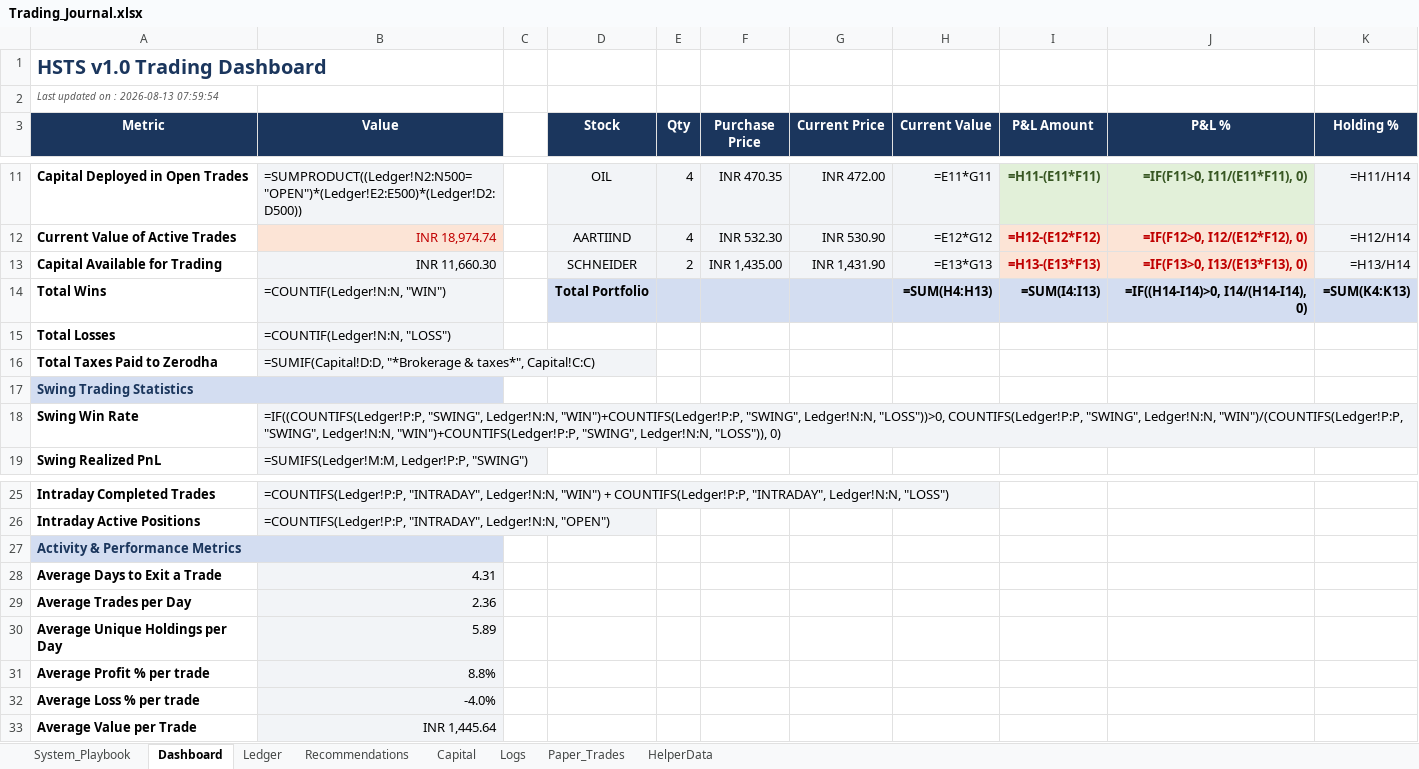
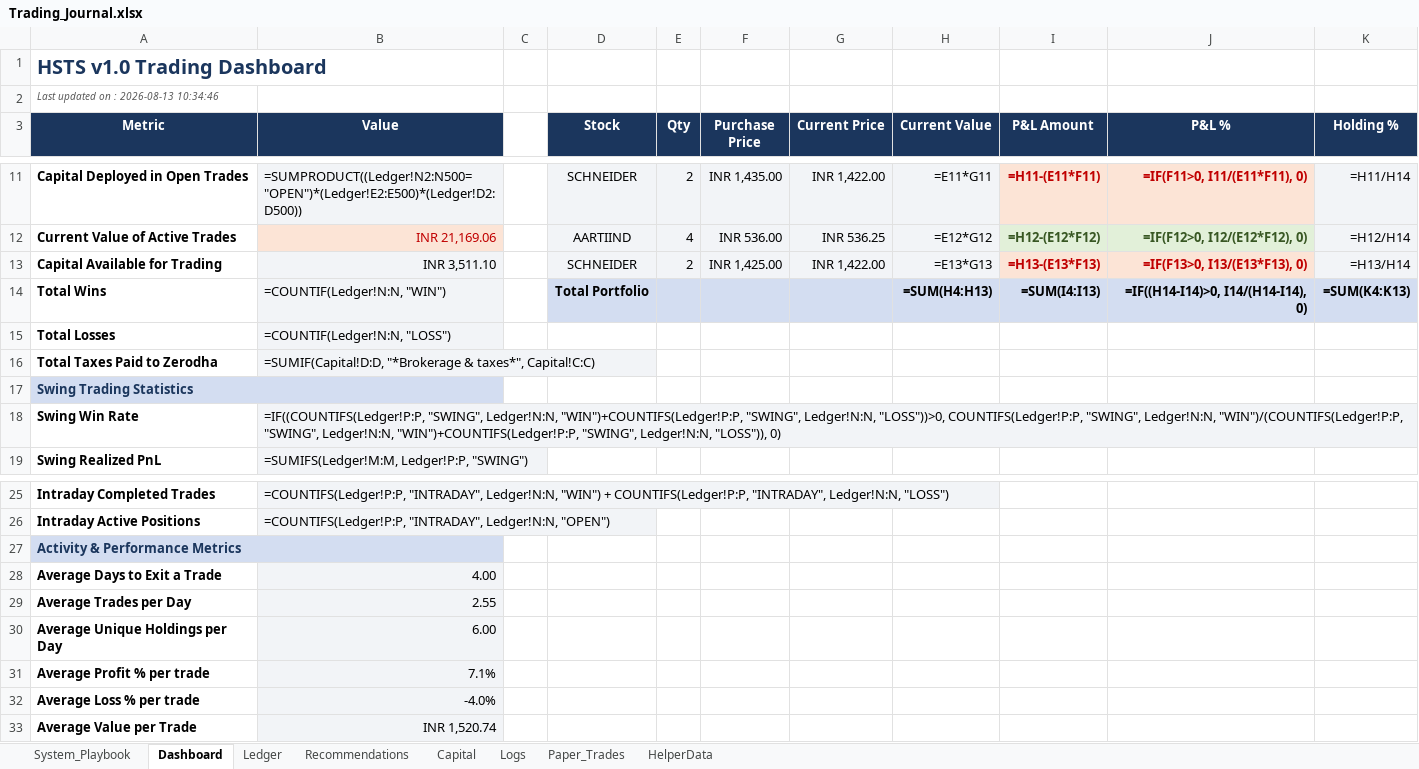
Before and after one commit to SyedTousifMasood/HalaalTrading, an Excel workbook: Trading_Journal.xlsx, sheet Dashboard, drawn as a sheet; only a part is shown, gaps mark what is left out; values as stored, in another font and other column widths than the file's, no borders; formulas without a stored value are shown as written; charts and pictures not drawn; the diff covers the shown part only; the diff names each change by its address in the sheet, - before the commit and + after, or states it on an @@ line.

```diff
--- a/Trading_Journal.xlsx (sheet Dashboard)
+++ b/Trading_Journal.xlsx (sheet Dashboard)
-A2 (Metric): Last updated on : 2026-08-13 07:59:54
+A2 (Metric): Last updated on : 2026-08-13 10:34:46
-D11 (Stock): OIL
+D11 (Stock): SCHNEIDER
-E11 (Qty): 4
+E11 (Qty): 2
-F11 (Purchase Price): INR 470.35
+F11 (Purchase Price): INR 1,435.00
-G11 (Current Price): INR 472.00
+G11 (Current Price): INR 1,422.00
@@ I11:J11 fill: #E2F0D9 → #FCE4D6, text colour: #385723 → #C00000 @@
-B12 (Value): INR 18,974.74
+B12 (Value): INR 21,169.06
-F12 (Purchase Price): INR 532.30
+F12 (Purchase Price): INR 536.00
-G12 (Current Price): INR 530.90
+G12 (Current Price): INR 536.25
@@ I12:J12 fill: #FCE4D6 → #E2F0D9, text colour: #C00000 → #385723 @@
-B13 (Value): INR 11,660.30
+B13 (Value): INR 3,511.10
-F13 (Purchase Price): INR 1,435.00
+F13 (Purchase Price): INR 1,425.00
-G13 (Current Price): INR 1,431.90
+G13 (Current Price): INR 1,422.00
-B28 (Value): 4.31
+B28 (Value): 4.00
-B29 (Value): 2.36
+B29 (Value): 2.55
-B30 (Value): 5.89
+B30 (Value): 6.00
-B31 (Value): 8.8%
+B31 (Value): 7.1%
-B33 (Value): INR 1,445.64
+B33 (Value): INR 1,520.74
```
Also changed, not shown: 25 edited cells and cell formats elsewhere in this sheet, sheet Ledger, sheet Logs, sheet Capital, sheet HelperData, charts or pictures, 1 other file.
